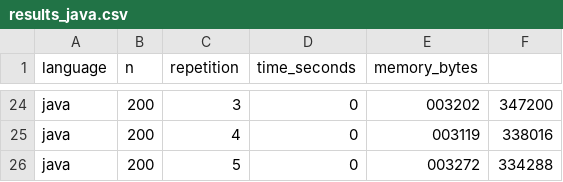
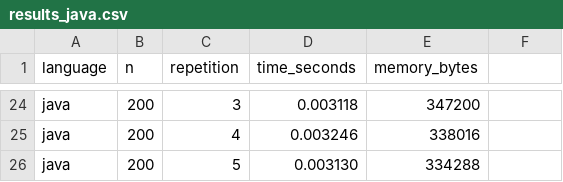
Before and after one commit to Cafabri/Assigment1, a CSV file: results/results_java.csv, drawn as a sheet; only a part is shown, gaps mark what is left out; the diff covers the shown part only; the diff names each change by its address in the sheet, - before the commit and + after, or states it on an @@ line.

```diff
--- a/results/results_java.csv
+++ b/results/results_java.csv
-D24 (time_seconds): 0
+D24 (time_seconds): 0.003118
-E24 (memory_bytes): 003202
+E24 (memory_bytes): 347200
-F24: 347200
+F24: (empty)
-D25 (time_seconds): 0
+D25 (time_seconds): 0.003246
-E25 (memory_bytes): 003119
+E25 (memory_bytes): 338016
-F25: 338016
+F25: (empty)
-D26 (time_seconds): 0
+D26 (time_seconds): 0.003130
-E26 (memory_bytes): 003272
+E26 (memory_bytes): 334288
-F26: 334288
+F26: (empty)
```
Also changed, not shown: 66 edited cells elsewhere in this file, 6 other files.
